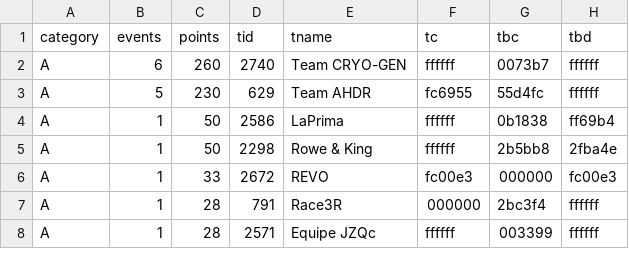
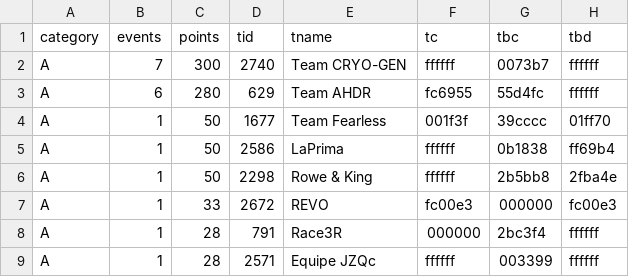
Before and after one commit to jessicah/boltrace.team, a CSV file: _data/fierce_felines/2019/series_1/fiercefelinesteam.csv, drawn as a sheet; only a part is shown; the diff covers the shown part only.

```diff
--- a/_data/fierce_felines/2019/series_1/fiercefelinesteam.csv
+++ b/_data/fierce_felines/2019/series_1/fiercefelinesteam.csv
@@ -1,4 +1,5 @@
 category,events,points,tid,tname,tc,tbc,tbd
-A,6,260,2740,Team CRYO-GEN,ffffff,0073b7,ffffff
-A,5,230,629,Team AHDR,fc6955,55d4fc,ffffff
+A,7,300,2740,Team CRYO-GEN,ffffff,0073b7,ffffff
+A,6,280,629,Team AHDR,fc6955,55d4fc,ffffff
+A,1,50,1677,Team Fearless,001f3f,39cccc,01ff70
 A,1,50,2586,LaPrima,ffffff,0b1838,ff69b4
```
Also changed, not shown: 6 added rows, 4 removed rows and 12 edited cells elsewhere in this file, _data/fierce_felines/2019/series_1/fiercefelines.csv, 2 other files.
